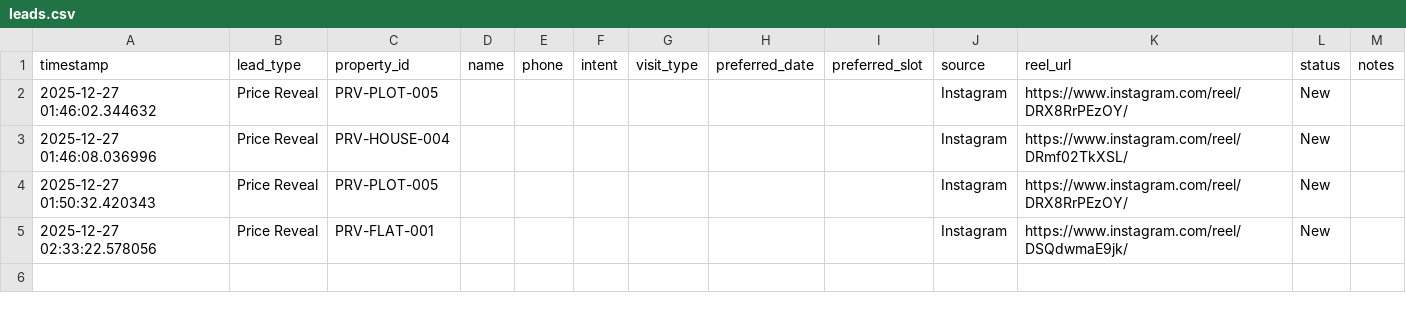
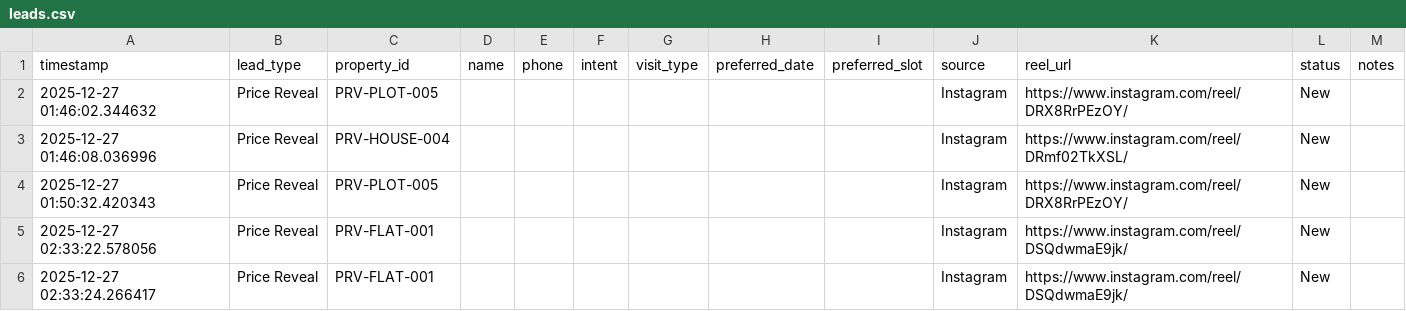
Before and after one commit to Bhargav1422/Prasad-Reality_Vizag---Demo, a CSV file: data/leads.csv, drawn as a sheet; the diff names each change by its address in the sheet, - before the commit and + after, or states it on an @@ line.

Commit message:
Price reveal lead

```diff
--- a/data/leads.csv
+++ b/data/leads.csv
+row 6: 2025-12-27 02:33:24.266417 | Price Reveal | PRV-FLAT-001 |  |  |  |  |  |  | Instagram | https://www.instagram.com/reel/DSQdwmaE9jk/ | New
```
